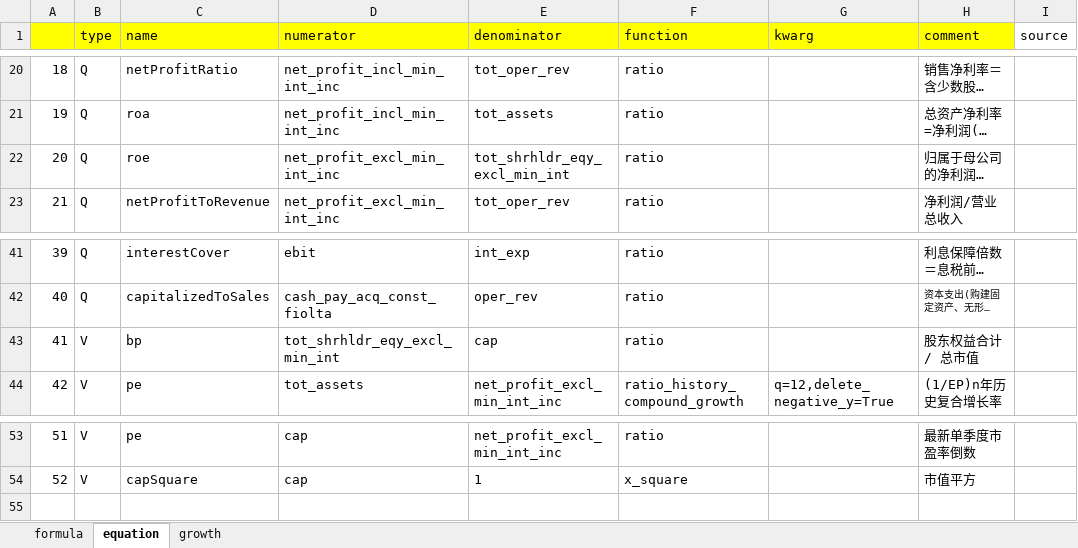
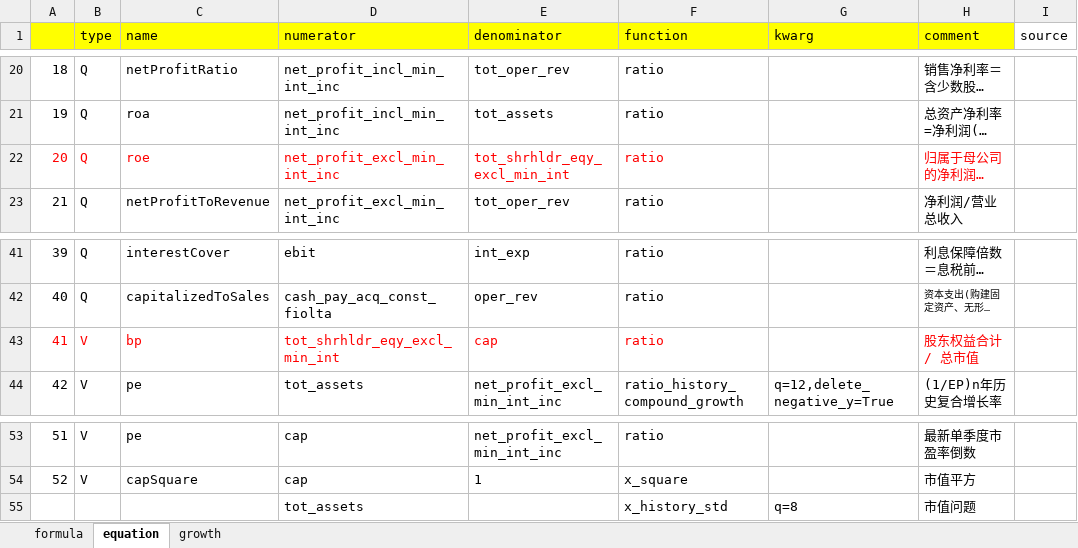
Before and after one commit to dxcv/FT, an Excel workbook: singleFactor/indicators.xlsx, sheet equation, drawn as a sheet; only a part is shown, gaps mark what is left out; long unchanged cells end in …; values as stored, in another font and other column widths than the file's, no borders; the diff names each change by its address in the sheet, - before the commit and + after, or states it on an @@ line.

```diff
--- a/singleFactor/indicators.xlsx (sheet equation)
+++ b/singleFactor/indicators.xlsx (sheet equation)
-A22:F22 text colour: black
+A22:F22 text colour: #FF0000
-H22 text colour: black
+H22 text colour: #FF0000
-A43:F43 text colour: black
+A43:F43 text colour: #FF0000
-H43 text colour: black
+H43 text colour: #FF0000
+row 55:  |  |  | tot_assets |  | x_history_std | q=8 | 市值问题
```
Also changed, not shown: sheet growth, 20 other files.
